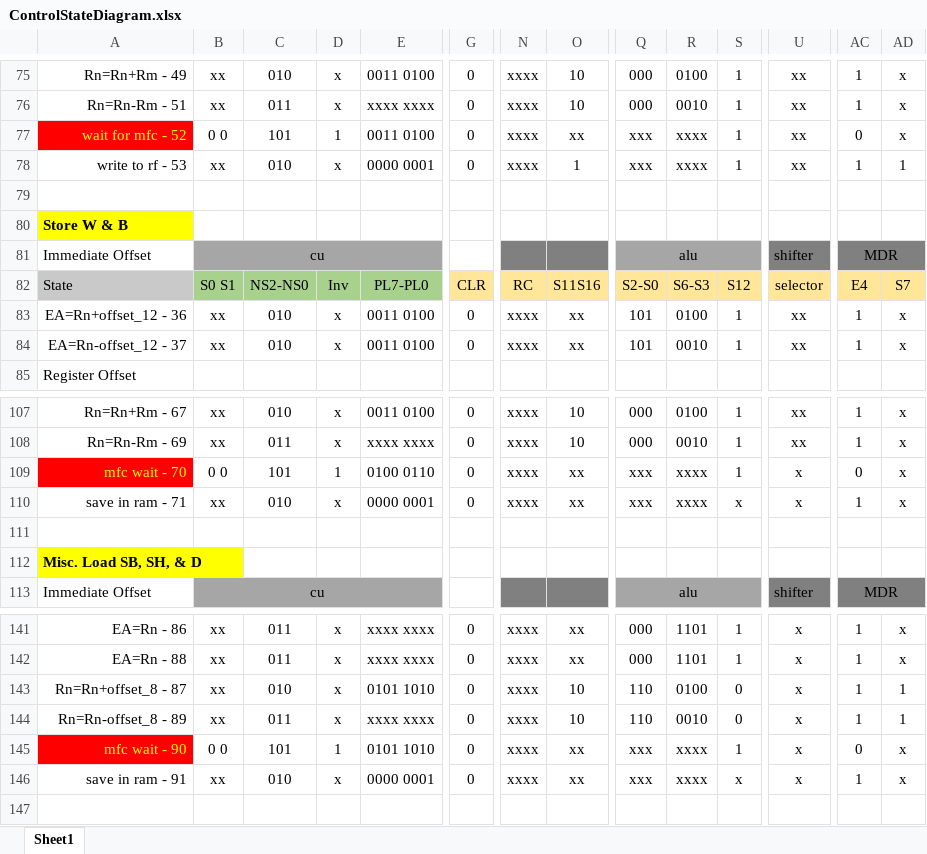
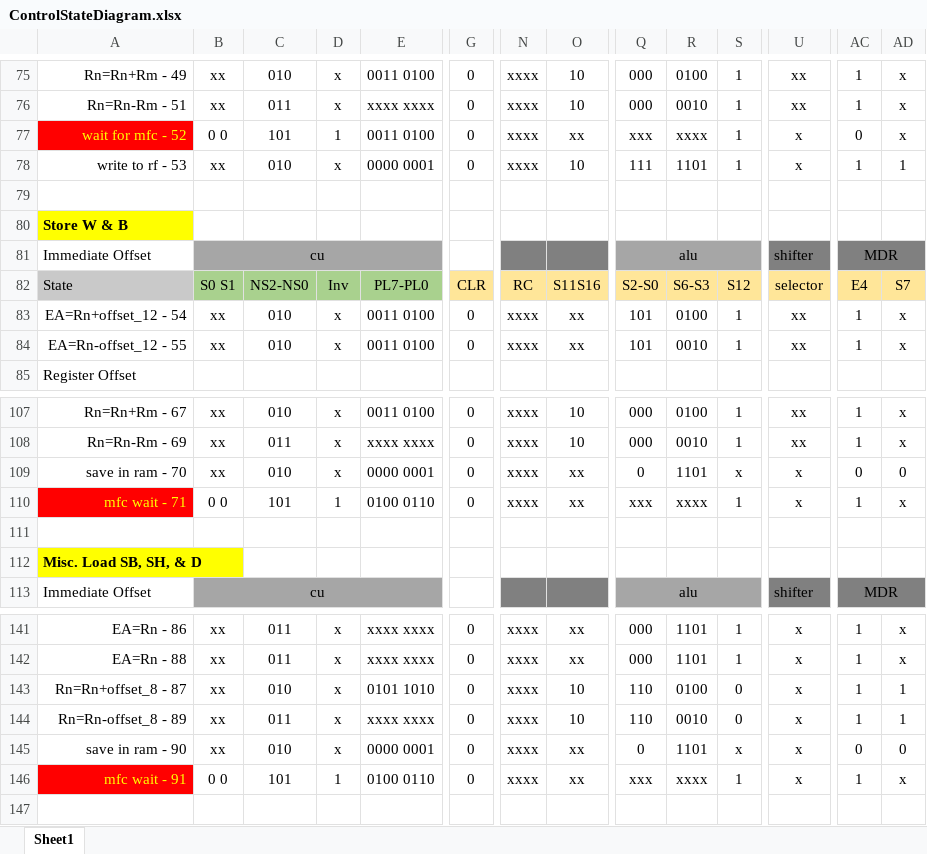
Before and after one commit to pedrocolon93/armverilogimplementation, an Excel workbook: ArquiProjecto/Phase2/ControlStateDiagram.xlsx, sheet Sheet1, drawn as a sheet; only a part is shown, gaps mark what is left out; values as stored, in another font and other column widths than the file's, no borders; removed rows and columns are numbered as before the commit, all else as after; rows hold the shown columns only; the diff names each change by its address in the sheet, - before the commit and + after, or states it on an @@ line.

```diff
--- a/ArquiProjecto/Phase2/ControlStateDiagram.xlsx (sheet Sheet1)
+++ b/ArquiProjecto/Phase2/ControlStateDiagram.xlsx (sheet Sheet1)
-U77:U78: xx
+U77:U78: x
-O78: 1
+O78: 10
-Q78: xxx
+Q78: 111
-R78: xxxx
+R78: 1101
-A83: EA=Rn+offset_12 - 36
+A83: EA=Rn+offset_12 - 54
-A84: EA=Rn-offset_12 - 37
+A84: EA=Rn-offset_12 - 55
+row 109: save in ram - 70 | xx | 010 | x | 0000 0001 | 0 | xxxx | xx | 0 | 1101 | x | x | 0 | 0
-A110: mfc wait - 70
+A110: mfc wait - 71
-AC110: 0
+AC110: 1
-row 110: save in ram - 71 | xx | 010 | x | 0000 0001 | 0 | xxxx | xx | xxx | xxxx | x | x | 1 | x
+row 145: save in ram - 90 | xx | 010 | x | 0000 0001 | 0 | xxxx | xx | 0 | 1101 | x | x | 0 | 0
-A146: mfc wait - 90
+A146: mfc wait - 91
-E146: 0101 1010
+E146: 0100 0110
-AC146: 0
+AC146: 1
-row 146: save in ram - 91 | xx | 010 | x | 0000 0001 | 0 | xxxx | xx | xxx | xxxx | x | x | 1 | x
```
Also changed, not shown: 1 other file.
